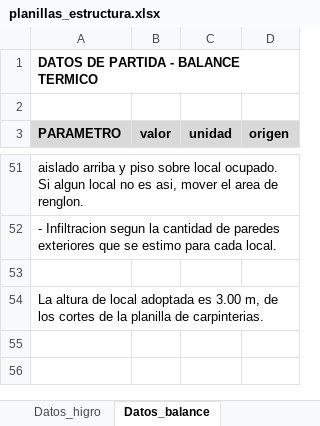
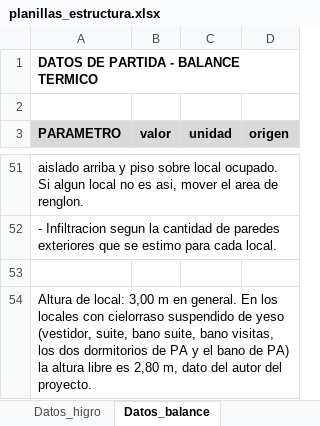
Before and after one commit to LoloMelia/tareas-claude, an Excel workbook: planillas/planillas_estructura.xlsx, sheet Datos_balance, drawn as a sheet; only a part is shown, gaps mark what is left out; values as stored, in another font and other column widths than the file's, no borders; the diff names each change by its address in the sheet, - before the commit and + after, or states it on an @@ line.

```diff
--- a/planillas/planillas_estructura.xlsx (sheet Datos_balance)
+++ b/planillas/planillas_estructura.xlsx (sheet Datos_balance)
-A54 (PARAMETRO): La altura de local adoptada es 3.00 m, de los cortes de la planilla de carpinterias.
+A54 (PARAMETRO): Altura de local: 3,00 m en general. En los locales con cielorraso suspendido de yeso (vestidor, suite, bano suite, bano visitas, los dos dormitorios de PA y el bano de PA) la altura libre es 2,80 m, dato del autor del proyecto.
```
Also changed, not shown: sheet Balance termico.
